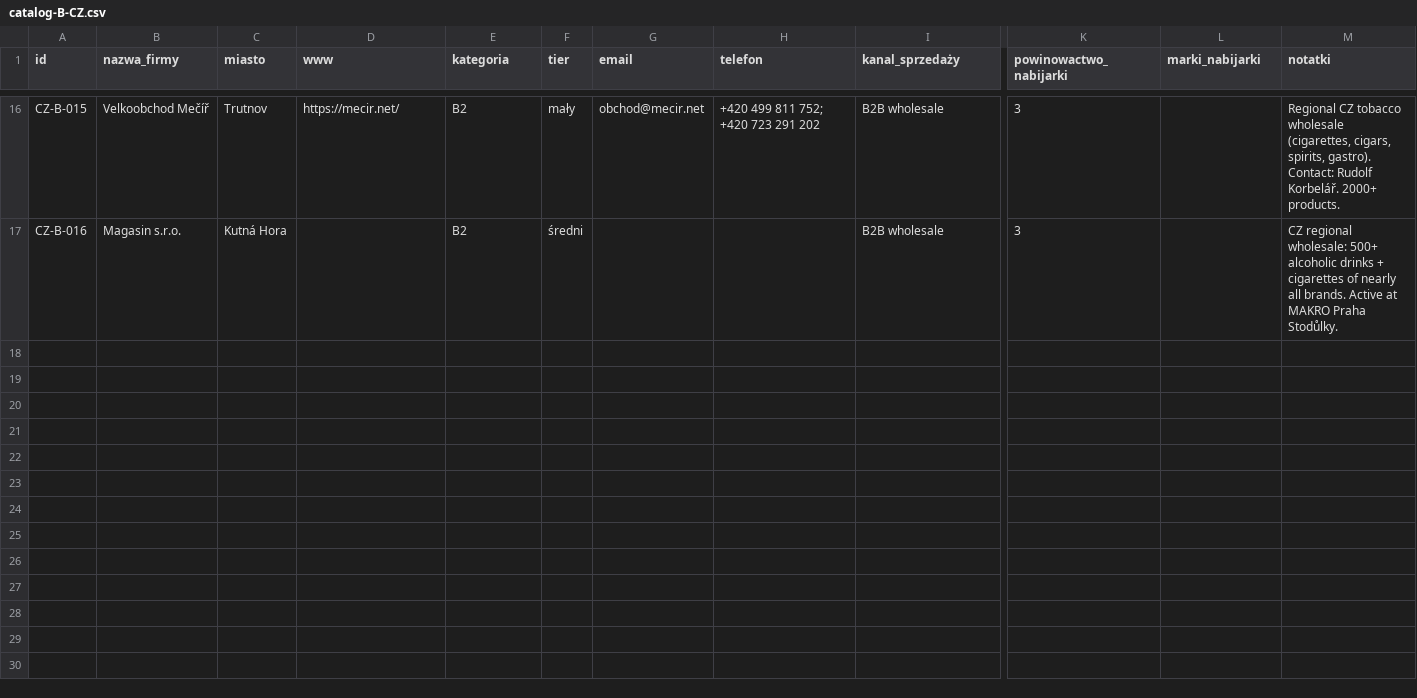
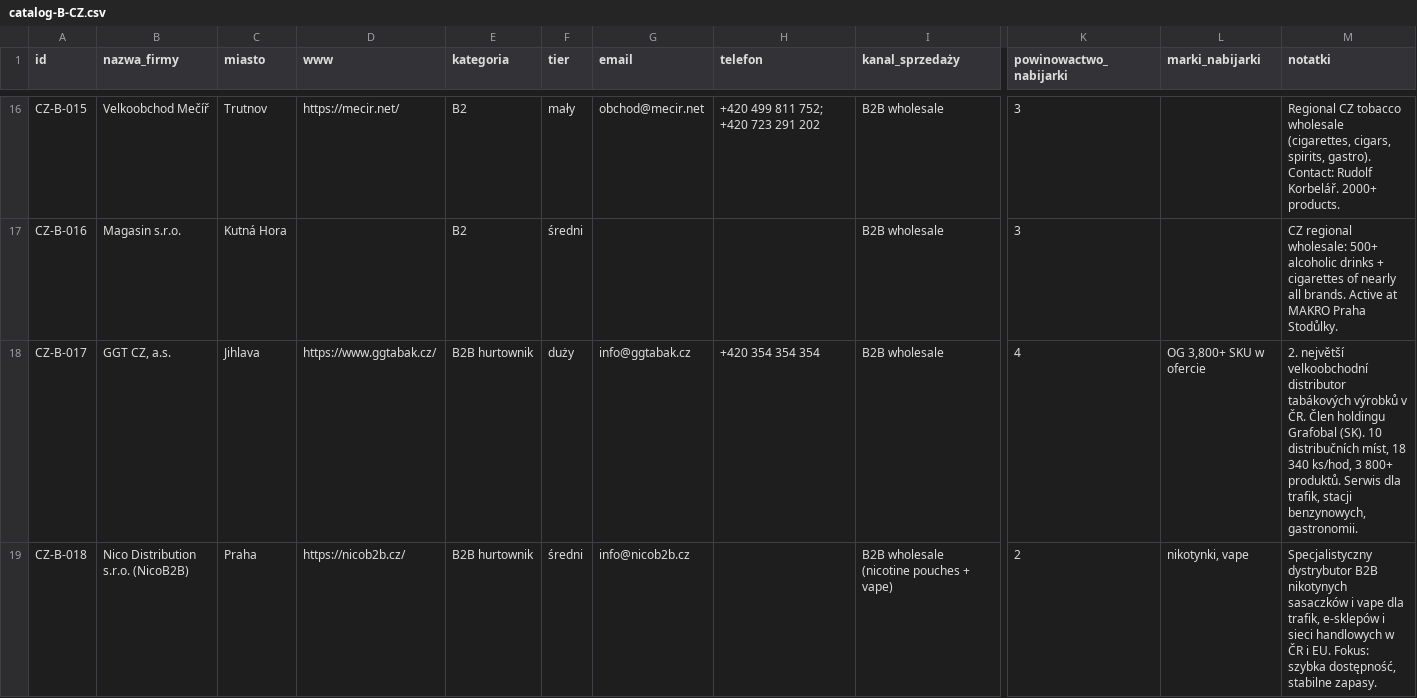
Before and after one commit to ng-net/billszuka, a CSV file: data/Czechy/catalog-B-CZ.csv, drawn as a sheet; only a part is shown, gaps mark what is left out; rows hold the shown columns only; the diff covers the shown part only; the diff names each change by its address in the sheet, - before the commit and + after, or states it on an @@ line.

```diff
--- a/data/Czechy/catalog-B-CZ.csv
+++ b/data/Czechy/catalog-B-CZ.csv
+row 18: CZ-B-017 | GGT CZ, a.s. | Jihlava | https://www.ggtabak.cz/ | B2B hurtownik | duży | info@ggtabak.cz | +420 354 354 354 | B2B wholesale | 4 | OG 3,800+ SKU w ofercie | 2. největší velkoobchodní distributor tabákových výrobků v ČR. Člen holdingu Grafobal (SK). 10 distribučních míst, 18 340 ks/hod, 3 800+ produktů. Serwis dla trafik, stacji benzynowych, gastronomii.
+row 19: CZ-B-018 | Nico Distribution s.r.o. (NicoB2B) | Praha | https://nicob2b.cz/ | B2B hurtownik | średni | info@nicob2b.cz |  | B2B wholesale (nicotine pouches + vape) | 2 | nikotynki, vape | Specjalistyczny dystrybutor B2B nikotynych sasaczków i vape dla trafik, e-sklepów i sieci handlowych w ČR i EU. Fokus: szybka dostępność, stabilne zapasy.
```
Also changed, not shown: 4 added rows elsewhere in this file, data/Chorwacja/catalog-B-HR.csv, data/Serbia/catalog-B-RS.csv, 2 other files.
